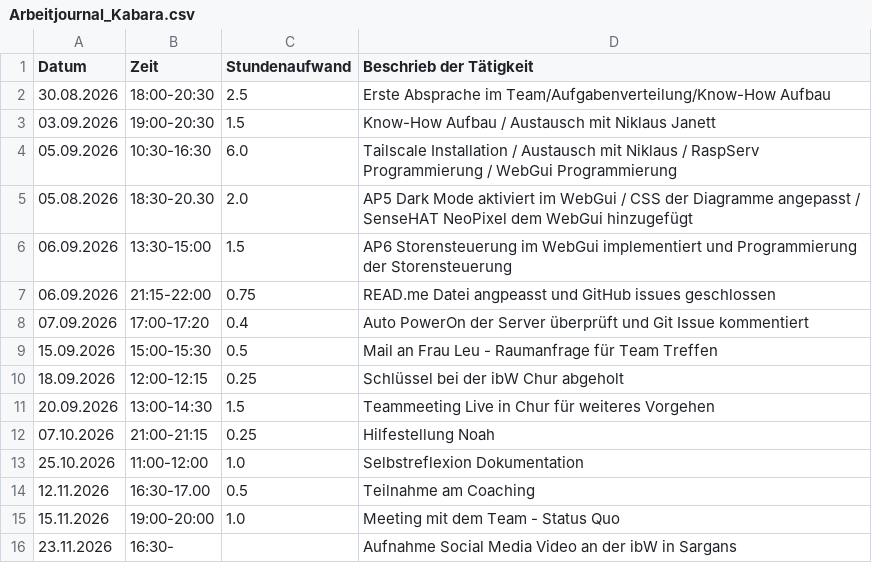
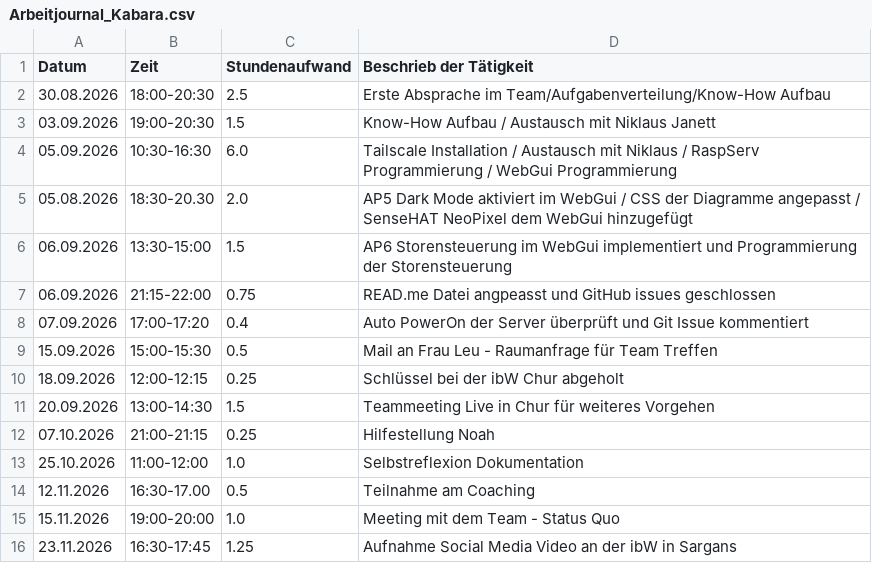
Before and after one commit to niklaus619/TA_V_IoT, a CSV file: Doc/Berichterstattung/Arbeitsjournale/Arbeitjournal_Kabara.csv, drawn as a sheet.

Commit message:
Arbeitsjournal aktualisiert

```diff
--- a/Doc/Berichterstattung/Arbeitsjournale/Arbeitjournal_Kabara.csv
+++ b/Doc/Berichterstattung/Arbeitsjournale/Arbeitjournal_Kabara.csv
@@ -15,2 +15,2 @@ Datum,Zeit,Stundenaufwand,Beschrieb der Tätigkeit
 15.11.2026,19:00-20:00,1.0,Meeting mit dem Team - Status Quo
-23.11.2026,16:30-,,Aufnahme Social Media Video an der ibW in Sargans
+23.11.2026,16:30-17:45,1.25,Aufnahme Social Media Video an der ibW in Sargans
```
